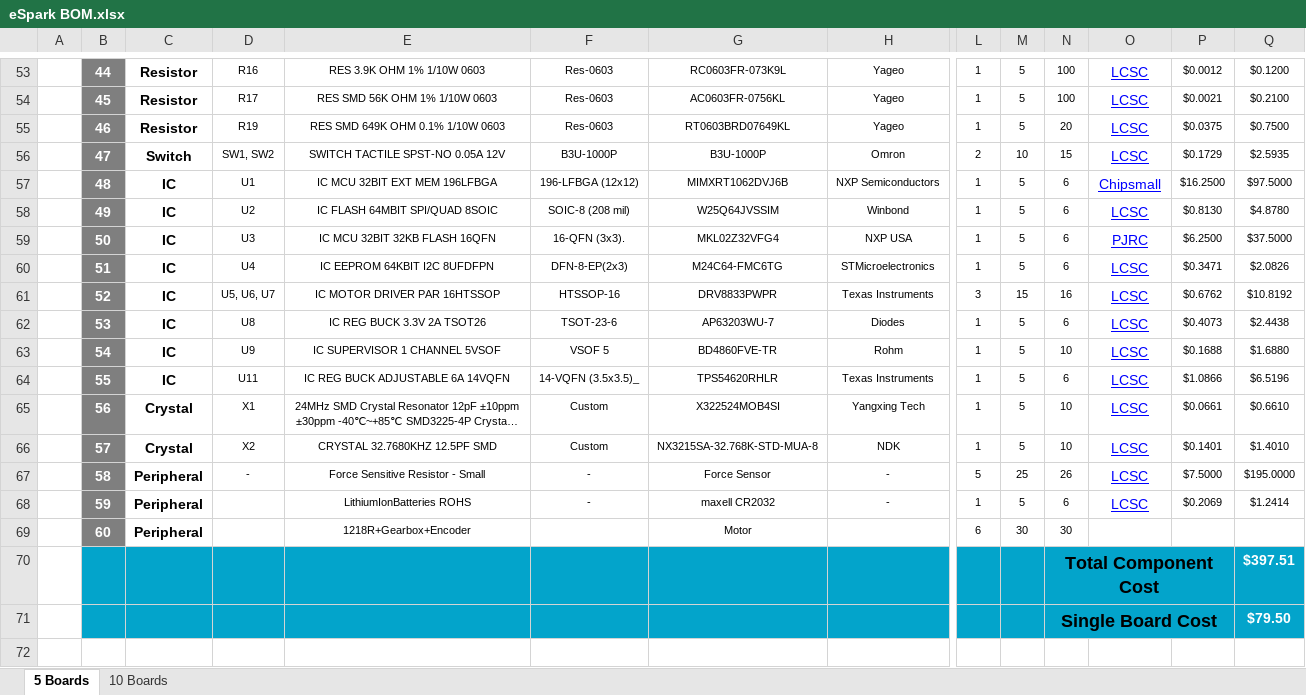
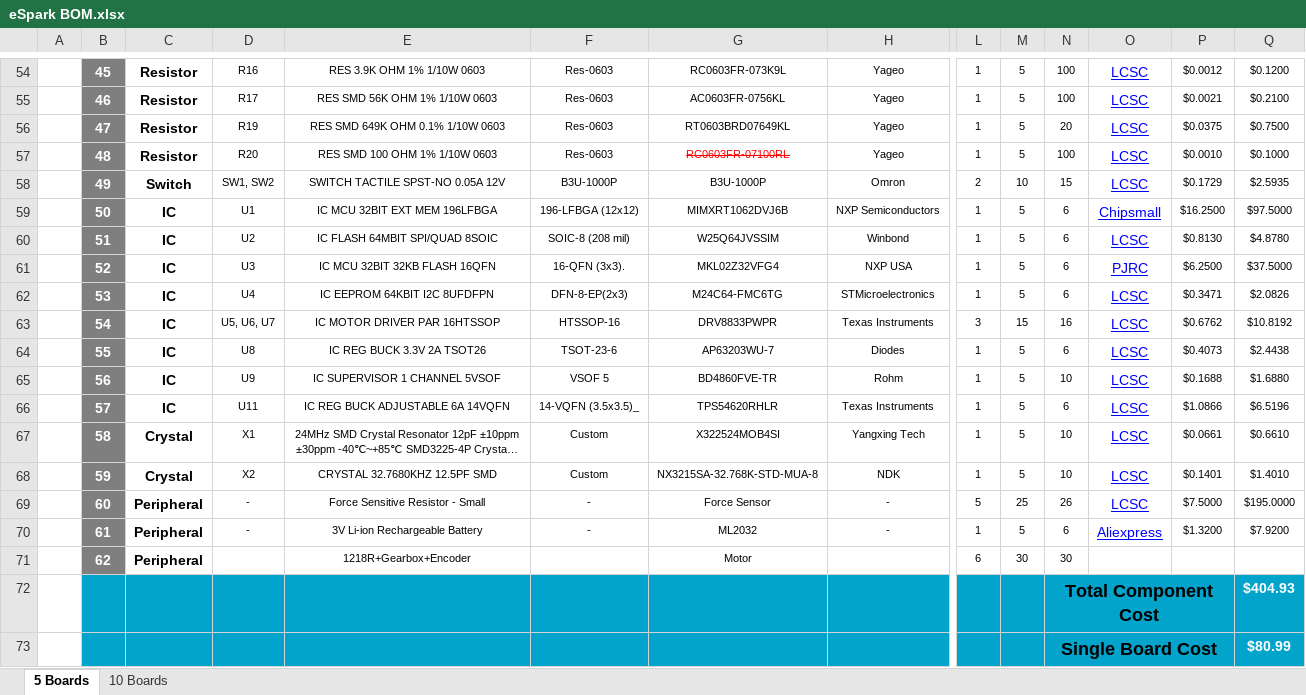
Before and after one commit to eSpark-Consulting-Group/manarharake-motordriver, an Excel workbook: Design Files/DC-Motor-Driver/Deliverables/BOM/eSpark BOM.xlsx, sheet 5 Boards, drawn as a sheet; only a part is shown, gaps mark what is left out; long unchanged cells end in …; values as stored, in another font and other column widths than the file's, no borders; charts and pictures not drawn; removed rows and columns are numbered as before the commit, all else as after; rows hold the shown columns only; the diff covers the shown part only; the diff names each change by its address in the sheet, - before the commit and + after, or states it on an @@ line.

```diff
--- a/Design Files/DC-Motor-Driver/Deliverables/BOM/eSpark BOM.xlsx (sheet 5 Boards)
+++ b/Design Files/DC-Motor-Driver/Deliverables/BOM/eSpark BOM.xlsx (sheet 5 Boards)
-B54: 44
+B54: 45
-B55: 45
+B55: 46
-B56: 46
+B56: 47
+row 57:  | 48 | Resistor | R20 | RES SMD 100 OHM 1% 1/10W 0603 | Res-0603 | RC0603FR-07100RL | Yageo | 1 | 5 | 100 | LCSC | $0.0010 | $0.1000
-B58: 47
+B58: 49
-B59: 48
+B59: 50
-B60: 49
+B60: 51
-B61: 50
+B61: 52
-B62: 51
+B62: 53
-B63: 52
+B63: 54
-B64: 53
+B64: 55
-B65: 54
+B65: 56
-B66: 55
+B66: 57
-B67: 56
+B67: 58
-B68: 57
+B68: 59
-B69: 58
+B69: 60
-row 68:  | 59 | Peripheral |  | LithiumIonBatteries ROHS | - | maxell CR2032 | - | 1 | 5 | 6 | LCSC | $0.2069 | $1.2414
+row 70:  | 61 | Peripheral | - | 3V Li-ion Rechargeable Battery | - | ML2032 | - | 1 | 5 | 6 | Aliexpress | $1.3200 | $7.9200
-B71: 60
+B71: 62
-Q72: $397.51
+Q72: $404.93
-Q73: $79.50
+Q73: $80.99
```
Also changed, not shown: 1 added row and 31 edited cells elsewhere in this sheet, sheet 10 Boards, formulas that keep their value.
